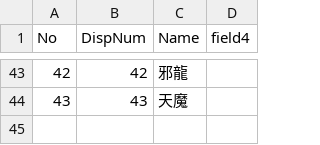
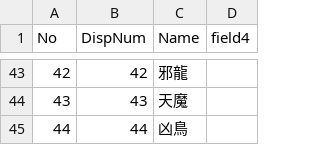
Before and after one commit to deisyjapan/devilanalyzer, a CSV file: 配布用csv/TribeTable.csv, drawn as a sheet; only a part is shown, gaps mark what is left out.

```diff
--- a/配布用csv/TribeTable.csv
+++ b/配布用csv/TribeTable.csv
@@ -44 +44,2 @@ No,DispNum,Name,field4
 43,43,天魔,
+44,44,凶鳥,
```
Also changed, not shown: 配布用csv/DevilTable.csv, 配布用csv/DevilUnionTable.csv, 6 other files.
